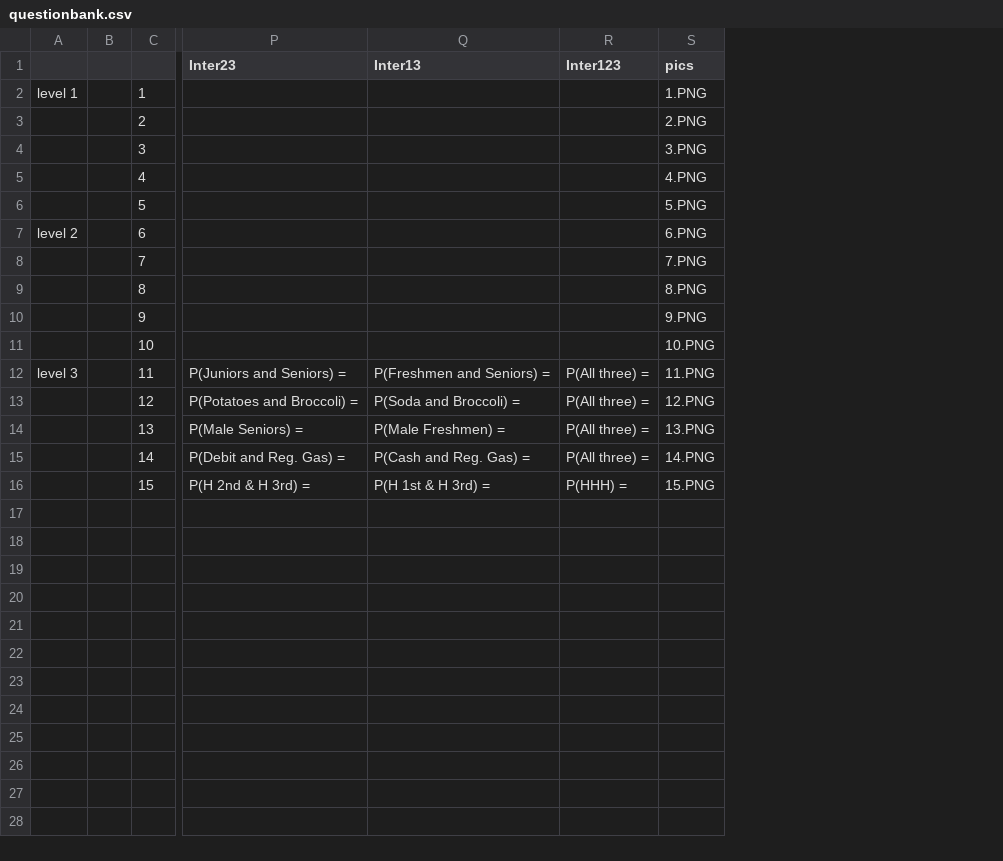
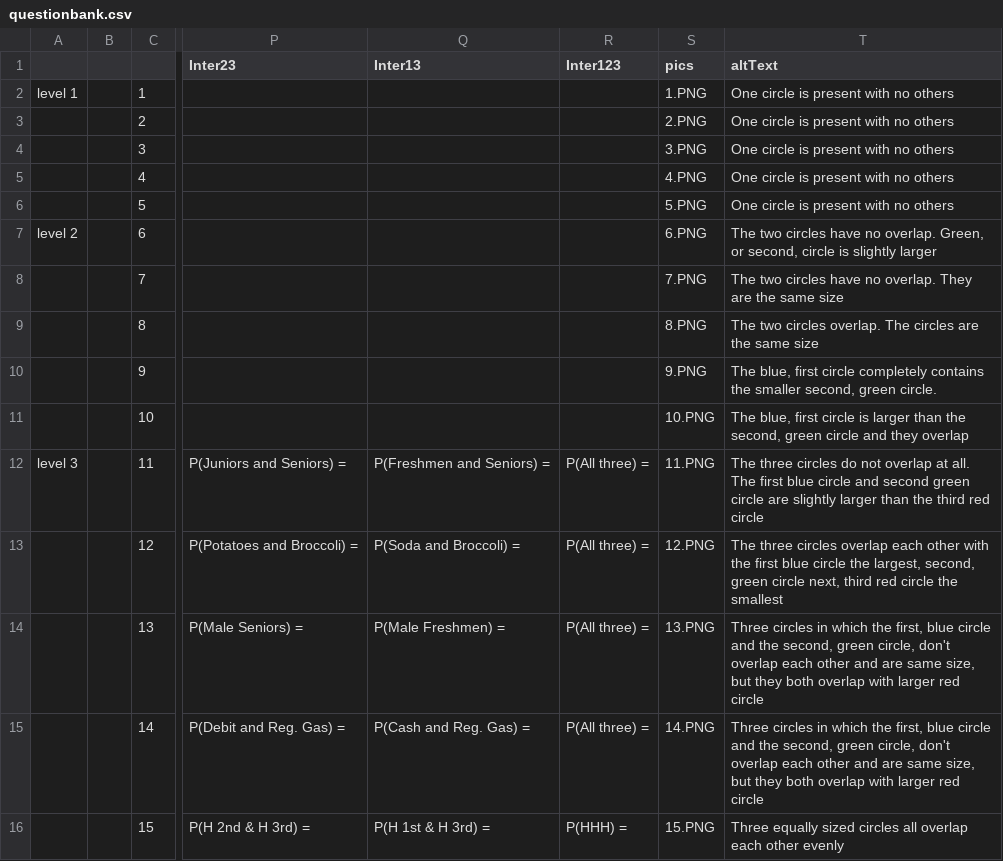
Before and after one commit to EducationShinyAppTeam/Venn_Diagrams, a CSV file: questionbank.csv, drawn as a sheet; only a part is shown, gaps mark what is left out; the diff names each change by its address in the sheet, - before the commit and + after, or states it on an @@ line.

Commit message:
working on reactive
I've already done a lot of work on things like csv, some reactives, and other bug fixes but I want to do this before I risk doing any more

```diff
--- a/questionbank.csv
+++ b/questionbank.csv
+column T (altText), rows 2-16: One circle is present with no others | One circle is present with no others | One circle is present with no others | One circle is present with no others | One circle is present with no others | The two circles have no overlap. Green, or second, circle is slightly larger | The two circles have no overlap. They are the same size | The two circles overlap. The circles are the same size | The blue, first circle completely contains the smaller second, green circle. | The blue, first circle is larger than the second, green circle and they overlap | The three circles do not overlap at all. The first blue circle and second green circle are slightly larger than the third red circle | The three circles overlap each other with the first blue circle the largest, second, green circle next, third red circle the smallest | Three circles in which the first, blue circle and the second, green circle, don't overlap each other and are same size, but they both overlap with larger red circle | Three circles in which the first, blue circle and the second, green circle, don't overlap each other and are same size, but they both overlap with larger red circle | Three equally sized circles all overlap each other evenly
```
Also changed, not shown: 5 other files.
